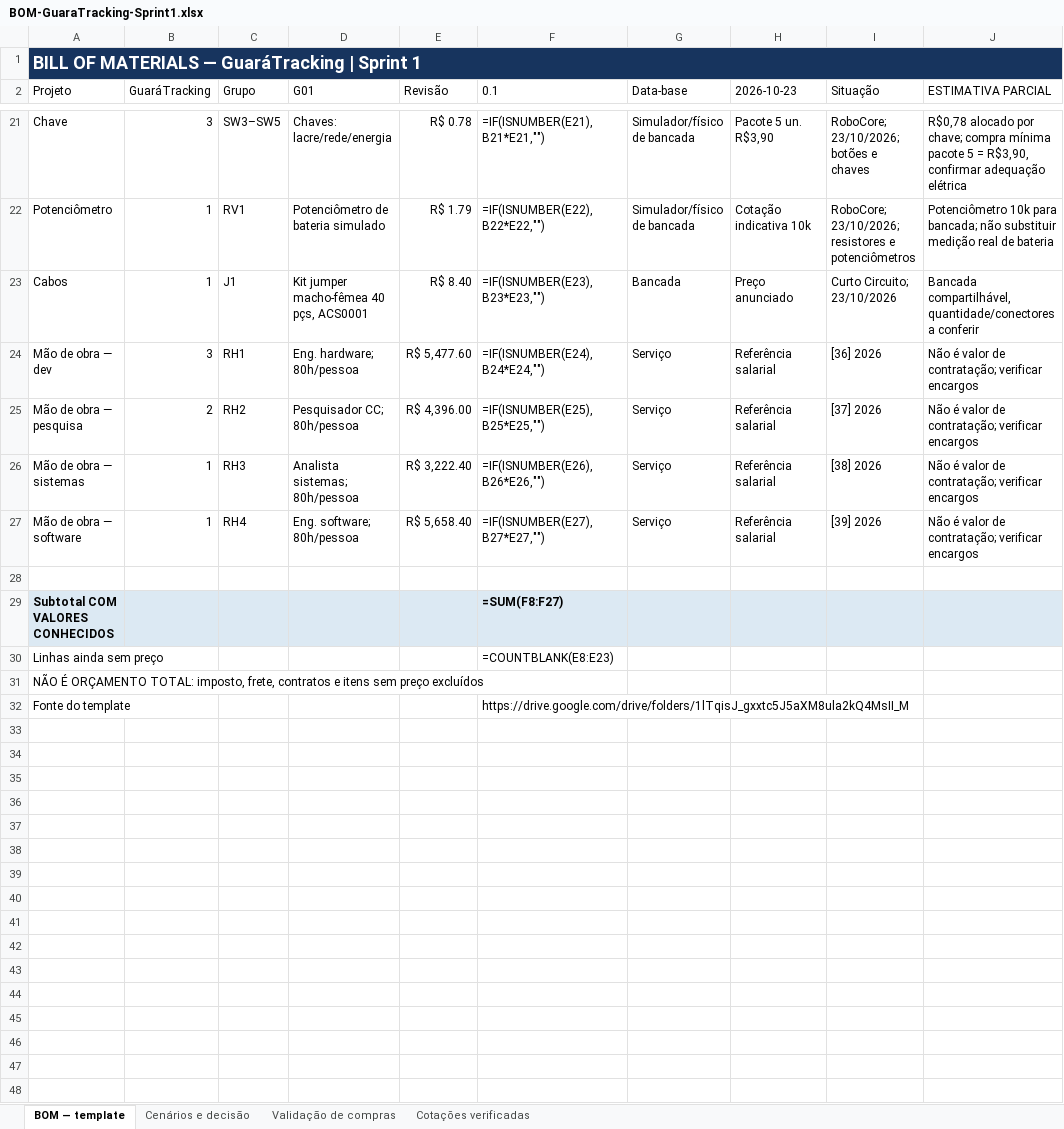
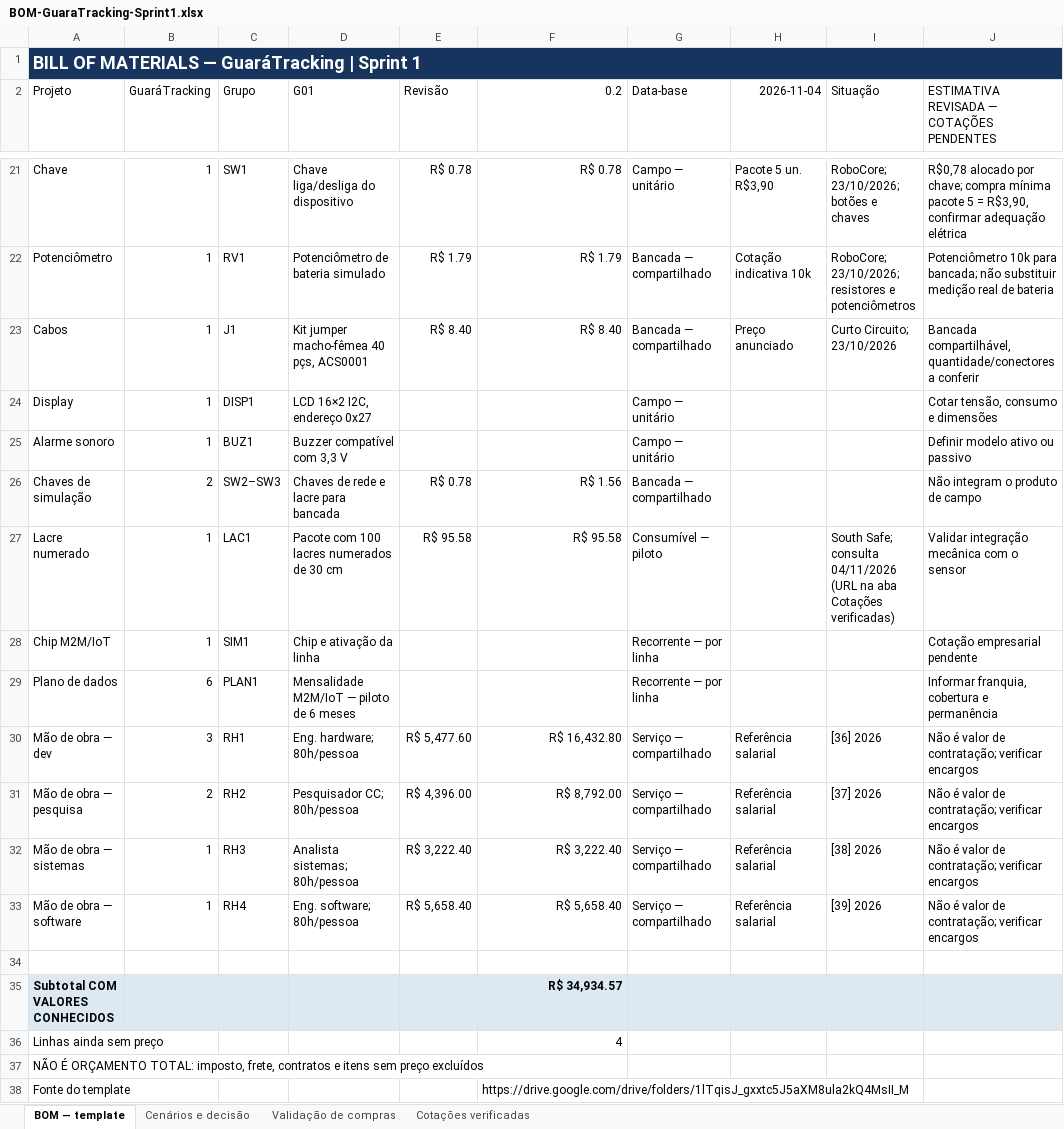
Before and after one commit to pablo-marchina/cerradinho_bio, an Excel workbook: assets/3-desenvolvimento-resultados/3.1.7-bom/BOM-GuaraTracking-Sprint1.xlsx, sheet BOM — template, drawn as a sheet; only a part is shown, gaps mark what is left out; values as stored, in another font and other column widths than the file's, no borders; formulas without a stored value are shown as written; addresses are those after the commit; the diff covers the shown part only; the diff names each change by its address in the sheet, - before the commit and + after, or states it on an @@ line.

```diff
--- a/assets/3-desenvolvimento-resultados/3.1.7-bom/BOM-GuaraTracking-Sprint1.xlsx (sheet BOM — template)
+++ b/assets/3-desenvolvimento-resultados/3.1.7-bom/BOM-GuaraTracking-Sprint1.xlsx (sheet BOM — template)
-F2: 0.1
+F2: 0.2
-H2: 2026-10-23
+H2: 2026-11-04
-J2: ESTIMATIVA PARCIAL
+J2: ESTIMATIVA REVISADA — COTAÇÕES PENDENTES
-B21 (GuaráTracking): 3
+B21 (GuaráTracking): 1
-C21 (Grupo): SW3–SW5
+C21 (Grupo): SW1
-D21 (G01): Chaves: lacre/rede/energia
+D21 (G01): Chave liga/desliga do dispositivo
-F21 (0.2): =IF(ISNUMBER(E21),B21*E21,"")
+F21 (0.2): R$ 0.78
-G21 (Data-base): Simulador/físico de bancada
+G21 (Data-base): Campo — unitário
-F22 (0.2): =IF(ISNUMBER(E22),B22*E22,"")
+F22 (0.2): R$ 1.79
-G22 (Data-base): Simulador/físico de bancada
+G22 (Data-base): Bancada — compartilhado
-F23 (0.2): =IF(ISNUMBER(E23),B23*E23,"")
+F23 (0.2): R$ 8.40
-G23 (Data-base): Bancada
+G23 (Data-base): Bancada — compartilhado
+row 24: Display | 1 | DISP1 | LCD 16×2 I2C, endereço 0x27 |  |  | Campo — unitário |  |  | Cotar tensão, consumo e dimensões
+row 25: Alarme sonoro | 1 | BUZ1 | Buzzer compatível com 3,3 V |  |  | Campo — unitário |  |  | Definir modelo ativo ou passivo
+row 26: Chaves de simulação | 2 | SW2–SW3 | Chaves de rede e lacre para bancada | R$ 0.78 | R$ 1.56 | Bancada — compartilhado |  |  | Não integram o produto de campo
+row 27: Lacre numerado | 1 | LAC1 | Pacote com 100 lacres numerados de 30 cm | R$ 95.58 | R$ 95.58 | Consumível — piloto |  | South Safe; consulta 04/11/2026 (URL na aba Cotações verificadas) | Validar integração mecânica com o sensor
+row 28: Chip M2M/IoT | 1 | SIM1 | Chip e ativação da linha |  |  | Recorrente — por linha |  |  | Cotação empresarial pendente
+row 29: Plano de dados | 6 | PLAN1 | Mensalidade M2M/IoT — piloto de 6 meses |  |  | Recorrente — por linha |  |  | Informar franquia, cobertura e permanência
-F30 (0.2): =IF(ISNUMBER(E24),B24*E24,"")
+F30 (0.2): R$ 16,432.80
-G30:G33 (Data-base): Serviço
+G30:G33 (Data-base): Serviço — compartilhado
-F31 (0.2): =IF(ISNUMBER(E25),B25*E25,"")
+F31 (0.2): R$ 8,792.00
-F32 (0.2): =IF(ISNUMBER(E26),B26*E26,"")
+F32 (0.2): R$ 3,222.40
-F33 (0.2): =IF(ISNUMBER(E27),B27*E27,"")
+F33 (0.2): R$ 5,658.40
-F35 (0.2): =SUM(F8:F27)
+F35 (0.2): R$ 34,934.57
-F36 (0.2): =COUNTBLANK(E8:E23)
+F36 (0.2): 4
```
Also changed, not shown: 37 edited cells elsewhere in this sheet, sheet Cenários e decisão, sheet Cotações verificadas, sheet Validação de compras, 9 other files.
